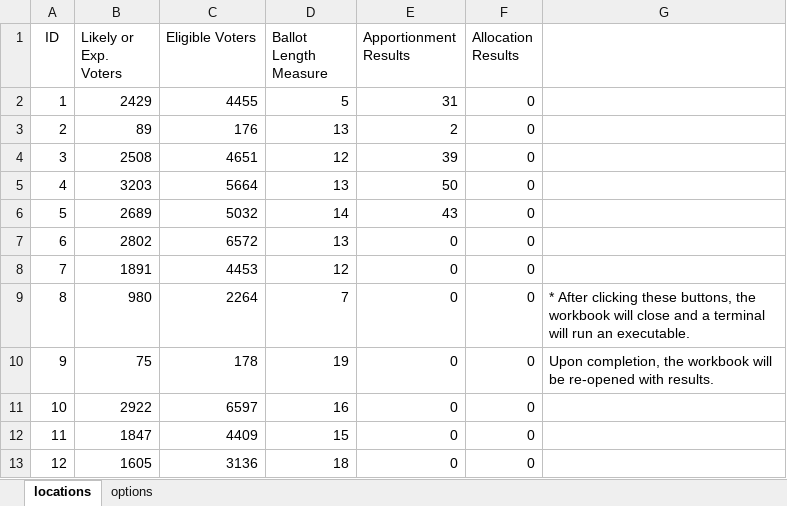
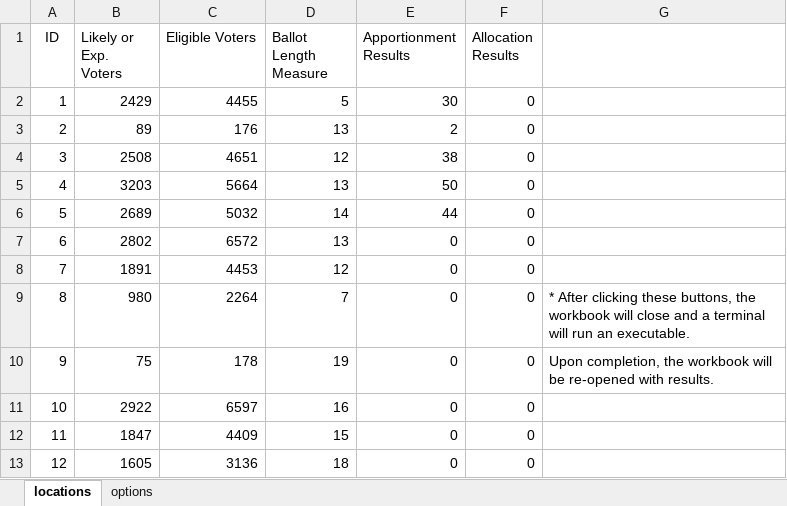
Before and after one commit to TeamBigO/cse5911-1, an Excel workbook: voting_excel.xlsm, sheet locations, drawn as a sheet; only a part is shown; values as stored, in another font and other column widths than the file's, no borders; charts and pictures not drawn; the diff names each change by its address in the sheet, - before the commit and + after, or states it on an @@ line.

```diff
--- a/voting_excel.xlsm (sheet locations)
+++ b/voting_excel.xlsm (sheet locations)
-E2 (Apportionment Results): 31
+E2 (Apportionment Results): 30
-E4 (Apportionment Results): 39
+E4 (Apportionment Results): 38
-E6 (Apportionment Results): 43
+E6 (Apportionment Results): 44
```
Also changed, not shown: 13 other files.
